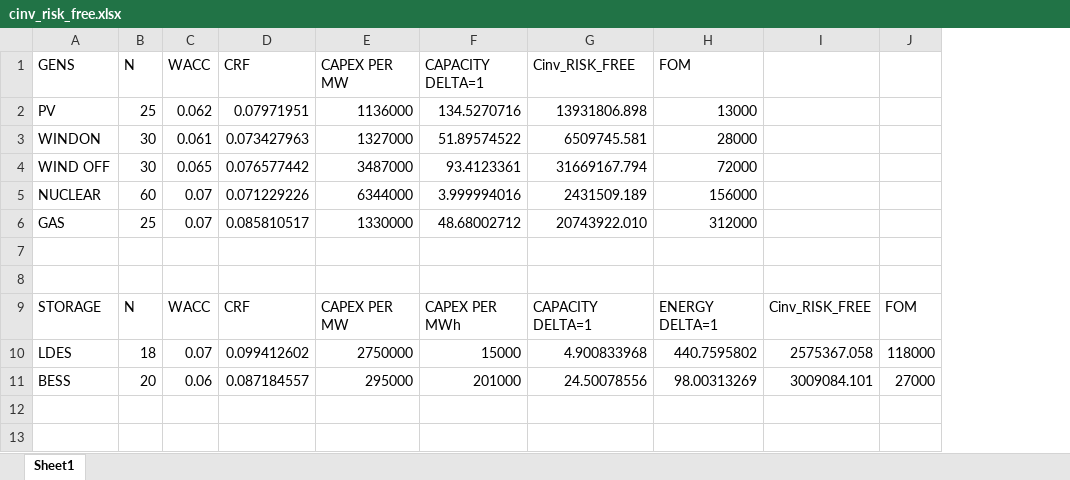
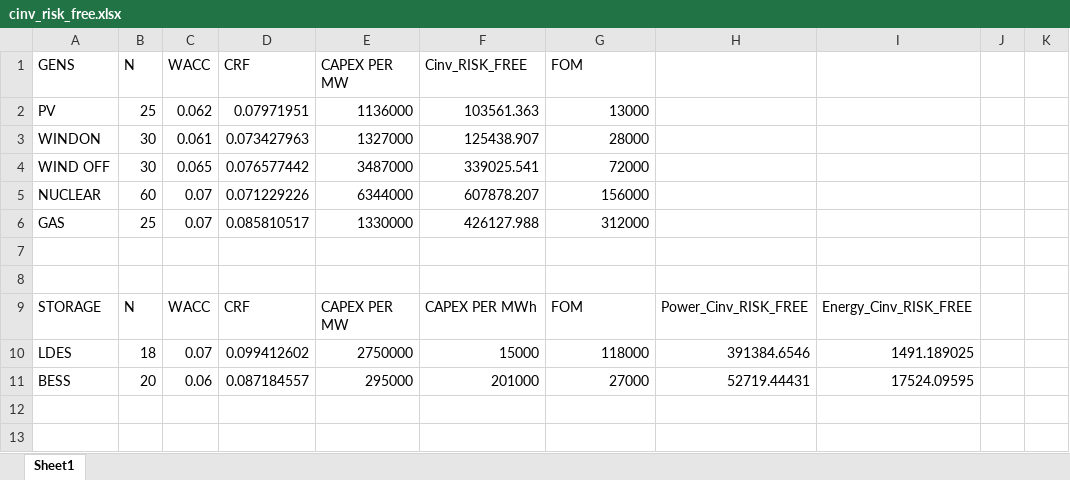
Before and after one commit to Andreas-Makrides-ICL/msc-thesis-incomplete-markets-LDES, an Excel workbook: models/Fully_incomplete_markets_ADMM - Different deltas/NEW WAY implied WACC/cinv_risk_free.xlsx, sheet Sheet1, drawn as a sheet; only a part is shown; values as stored, in another font and other column widths than the file's, no borders; removed rows and columns are numbered as before the commit, all else as after; the diff covers the shown part only; the diff names each change by its address in the sheet, - before the commit and + after, or states it on an @@ line.

```diff
--- a/models/Fully_incomplete_markets_ADMM - Different deltas/NEW WAY implied WACC/cinv_risk_free.xlsx (sheet Sheet1)
+++ b/models/Fully_incomplete_markets_ADMM - Different deltas/NEW WAY implied WACC/cinv_risk_free.xlsx (sheet Sheet1)
-column F (CAPACITY DELTA=1), rows 2-11: 134.5270716 | 51.89574522 | 93.4123361 | 3.999994016 | 48.68002712 |  |  | CAPEX PER MWh | 15000 | 201000
-column I, rows 9-11: Cinv_RISK_FREE | 2575367.058 | 3009084.101
-column J, rows 9-11: FOM | 118000 | 27000
+column H, rows 9-11: Power_Cinv_RISK_FREE | 391384.6546 | 52719.44431
+column I, rows 9-11: Energy_Cinv_RISK_FREE | 1491.189025 | 17524.09595
+column J, empty
+column K, empty
-F2 (Cinv_RISK_FREE): 13931806.898
+F2 (Cinv_RISK_FREE): 103561.363
-F3 (Cinv_RISK_FREE): 6509745.581
+F3 (Cinv_RISK_FREE): 125438.907
-F4 (Cinv_RISK_FREE): 31669167.794
+F4 (Cinv_RISK_FREE): 339025.541
-F5 (Cinv_RISK_FREE): 2431509.189
+F5 (Cinv_RISK_FREE): 607878.207
-F6 (Cinv_RISK_FREE): 20743922.010
+F6 (Cinv_RISK_FREE): 426127.988
-F9 (Cinv_RISK_FREE): CAPACITY DELTA=1
+F9 (Cinv_RISK_FREE): CAPEX PER MWh
-G9 (FOM): ENERGY DELTA=1
+G9 (FOM): FOM
-F10 (Cinv_RISK_FREE): 4.900833968
+F10 (Cinv_RISK_FREE): 15000
-G10 (FOM): 440.7595802
+G10 (FOM): 118000
-F11 (Cinv_RISK_FREE): 24.50078556
+F11 (Cinv_RISK_FREE): 201000
-G11 (FOM): 98.00313269
+G11 (FOM): 27000
```
Also changed, not shown: 13 added rows, 30 removed rows and 39 edited cells elsewhere in this sheet, 6 other files.
